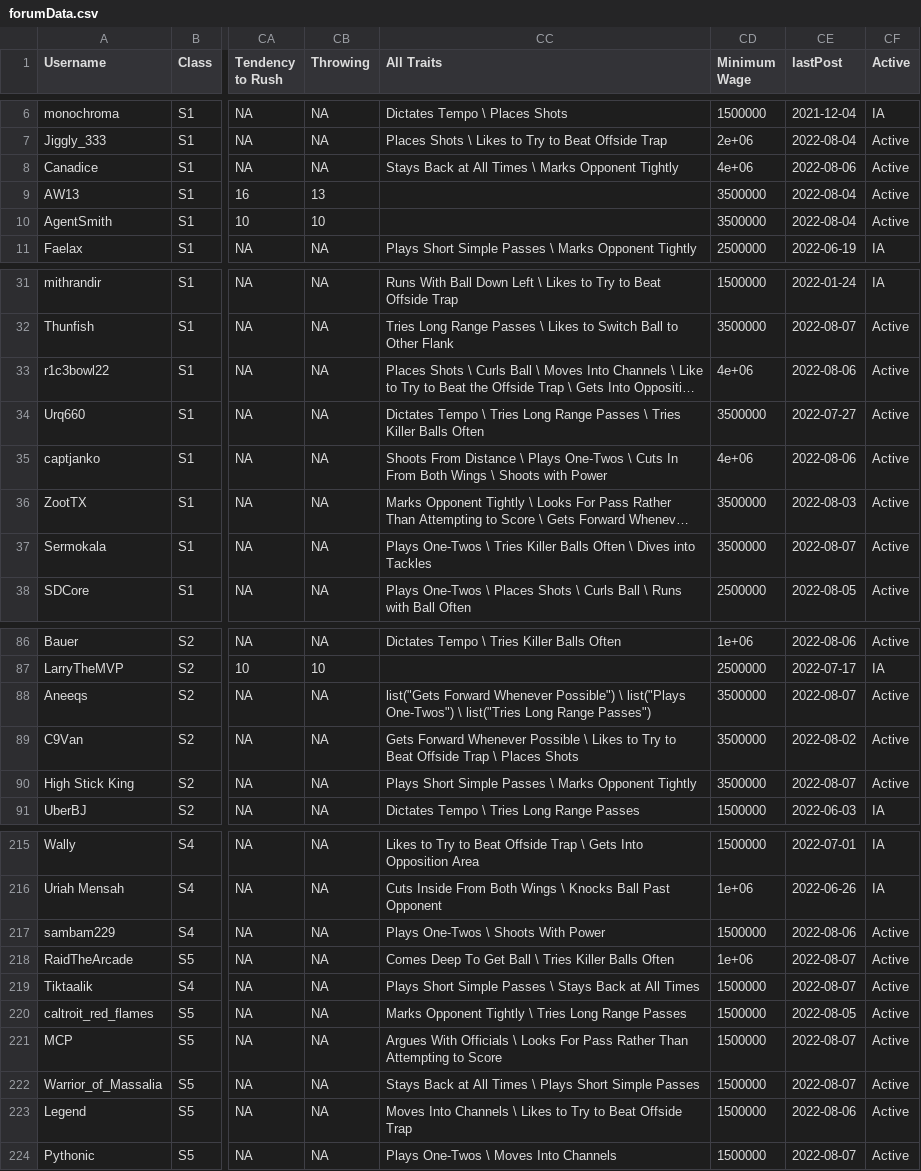
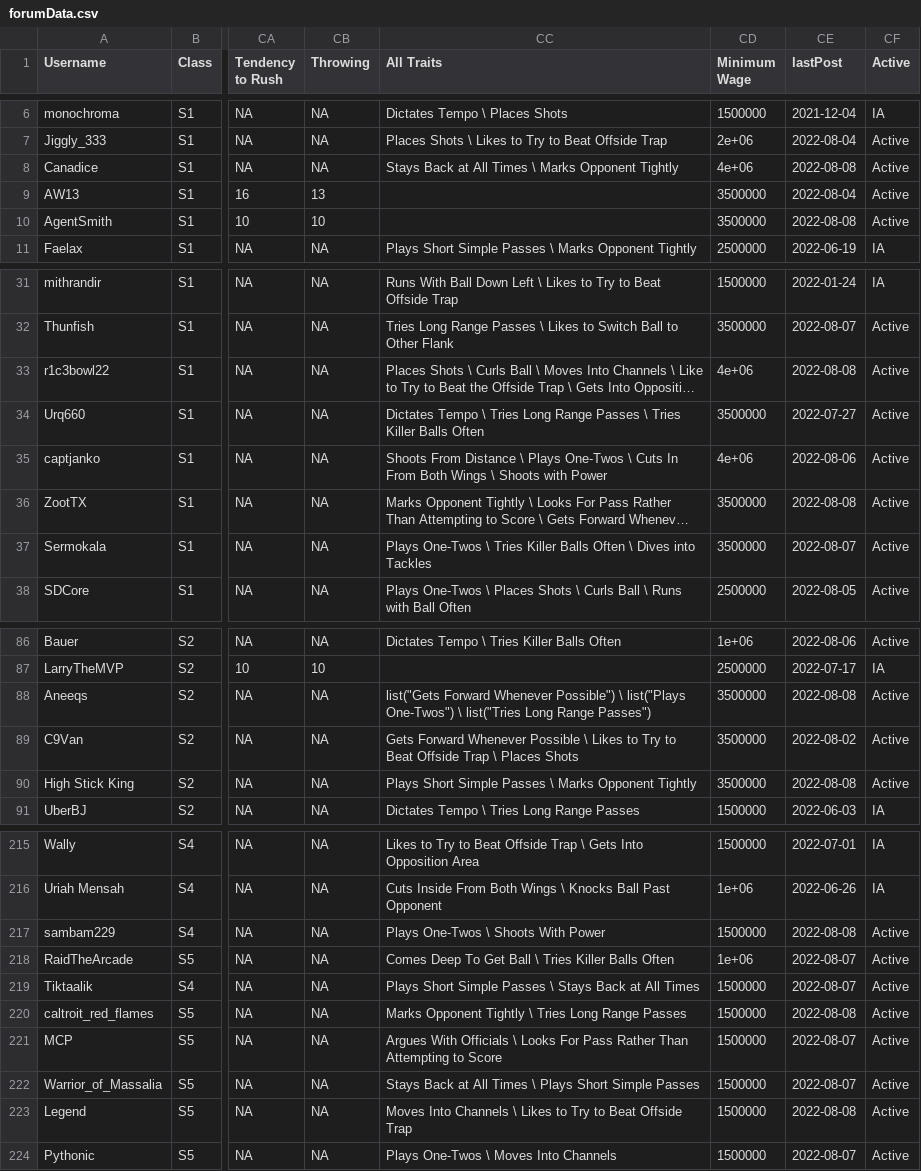
Before and after one commit to canadice/ssl-index, a CSV file: data/forumData.csv, drawn as a sheet; only a part is shown, gaps mark what is left out; long unchanged cells end in …; the diff covers the shown part only; the diff names each change by its address in the sheet, - before the commit and + after, or states it on an @@ line.

```diff
--- a/data/forumData.csv
+++ b/data/forumData.csv
-CE8 (lastPost): 2022-08-06
+CE8 (lastPost): 2022-08-08
-CE10 (lastPost): 2022-08-04
+CE10 (lastPost): 2022-08-08
-CE33 (lastPost): 2022-08-06
+CE33 (lastPost): 2022-08-08
-CE36 (lastPost): 2022-08-03
+CE36 (lastPost): 2022-08-08
-CE88 (lastPost): 2022-08-07
+CE88 (lastPost): 2022-08-08
-CE90 (lastPost): 2022-08-07
+CE90 (lastPost): 2022-08-08
-CE217 (lastPost): 2022-08-06
+CE217 (lastPost): 2022-08-08
-CE220 (lastPost): 2022-08-05
+CE220 (lastPost): 2022-08-08
-CE223 (lastPost): 2022-08-06
+CE223 (lastPost): 2022-08-08
```
Also changed, not shown: 16 edited cells elsewhere in this file, 1 other file.
